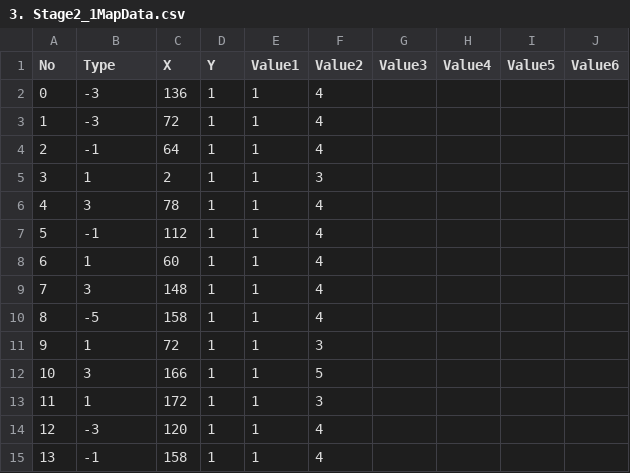
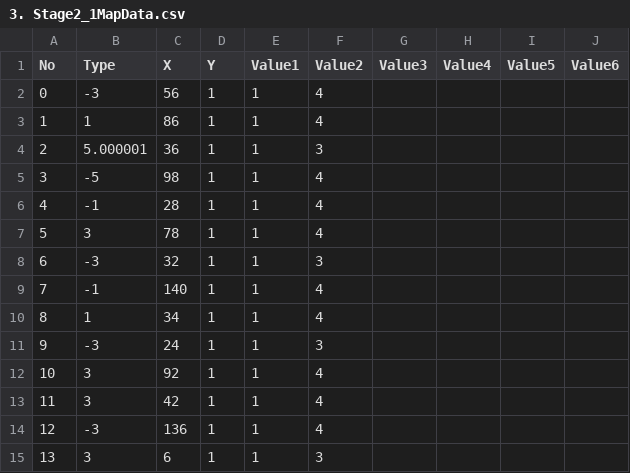
Before and after one commit to dkstlzu/EvenIGamethon5_7Team, a CSV file: Production/Assets/StreamingAssets/MapData/3. Stage2_1MapData.csv, drawn as a sheet; only a part is shown; the diff covers the shown part only.

Commit message:
Stage 2-1 Map Data reuploaded

```diff
--- a/Production/Assets/StreamingAssets/MapData/3. Stage2_1MapData.csv
+++ b/Production/Assets/StreamingAssets/MapData/3. Stage2_1MapData.csv
@@ -1,15 +1,15 @@
 No,Type,X,Y,Value1,Value2,Value3,Value4,Value5,Value6
-0,-3,136,1,1,4
-1,-3,72,1,1,4
-2,-1,64,1,1,4
-3,1,2,1,1,3
-4,3,78,1,1,4
-5,-1,112,1,1,4
-6,1,60,1,1,4
-7,3,148,1,1,4
-8,-5,158,1,1,4
-9,1,72,1,1,3
-10,3,166,1,1,5
-11,1,172,1,1,3
-12,-3,120,1,1,4
-13,-1,158,1,1,4
+0,-3,56,1,1,4
+1,1,86,1,1,4
+2,5.000001,36,1,1,3
+3,-5,98,1,1,4
+4,-1,28,1,1,4
+5,3,78,1,1,4
+6,-3,32,1,1,3
+7,-1,140,1,1,4
+8,1,34,1,1,4
+9,-3,24,1,1,3
+10,3,92,1,1,4
+11,3,42,1,1,4
+12,-3,136,1,1,4
+13,3,6,1,1,3
```
Also changed, not shown: 156 edited cells elsewhere in this file, 1 other file.
